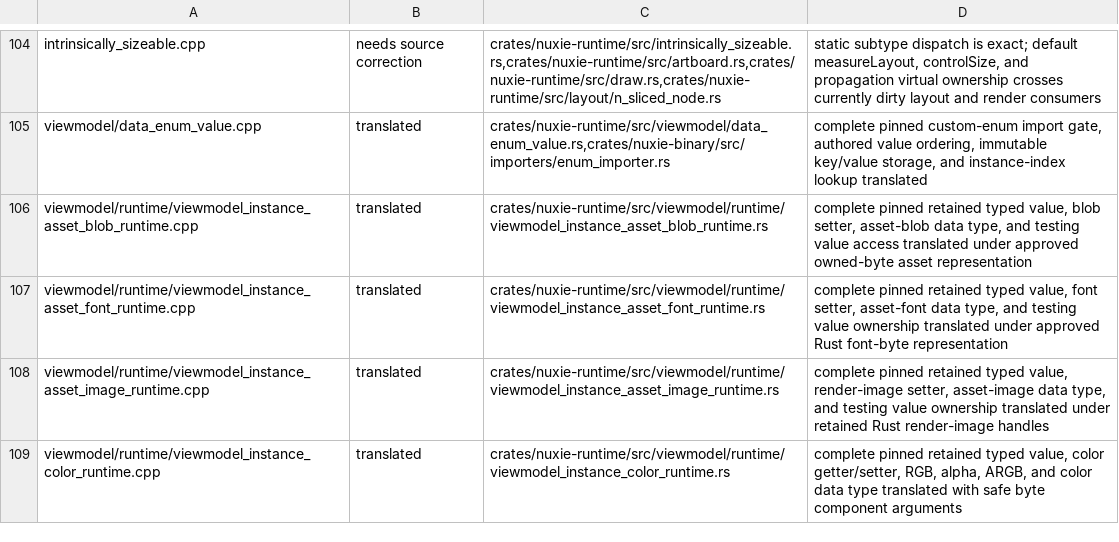
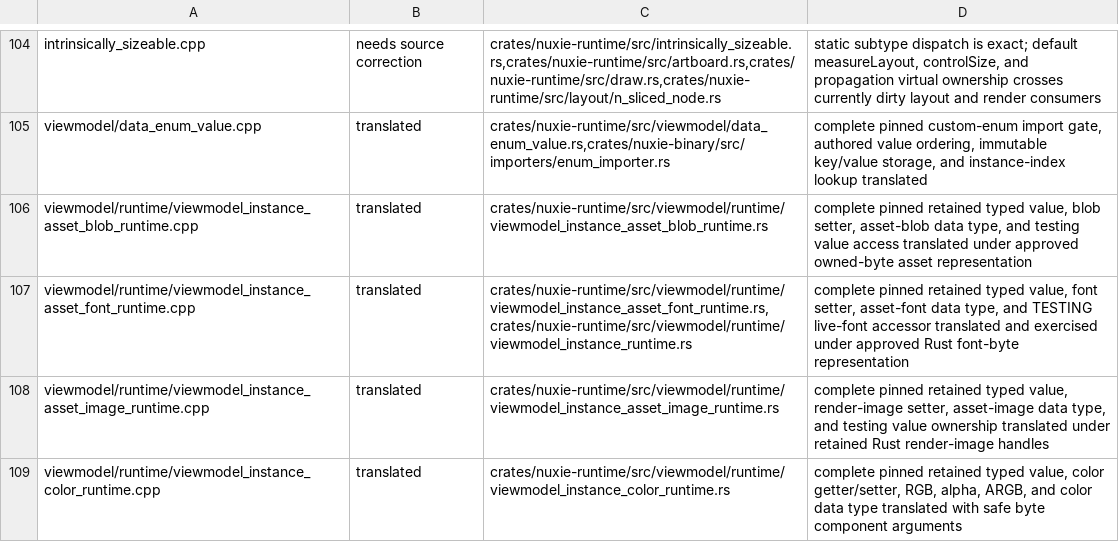
Before and after one commit to nuxieai/nuxie-runtime, a TSV file: docs/runtime-source-map-overrides.tsv, drawn as a sheet; only a part is shown, gaps mark what is left out.

Commit message:
Complete ViewModelInstanceAssetFontRuntime owner

```diff
--- a/docs/runtime-source-map-overrides.tsv
+++ b/docs/runtime-source-map-overrides.tsv
@@ -106,3 +106,3 @@ viewmodel/data_enum_value.cpp	translated	crates/nuxie-runtime/src/viewmodel/data
 viewmodel/runtime/viewmodel_instance_asset_blob_runtime.cpp	translated	crates/nuxie-runtime/src/viewmodel/runtime/viewmodel_instance_asset_blob_runtime.rs	complete pinned retained typed value, blob setter, asset-blob data type, and testing value access translated under approved owned-byte asset representation
-viewmodel/runtime/viewmodel_instance_asset_font_runtime.cpp	translated	crates/nuxie-runtime/src/viewmodel/runtime/viewmodel_instance_asset_font_runtime.rs	complete pinned retained typed value, font setter, asset-font data type, and testing value ownership translated under approved Rust font-byte representation
+viewmodel/runtime/viewmodel_instance_asset_font_runtime.cpp	translated	crates/nuxie-runtime/src/viewmodel/runtime/viewmodel_instance_asset_font_runtime.rs,crates/nuxie-runtime/src/viewmodel/runtime/viewmodel_instance_runtime.rs	complete pinned retained typed value, font setter, asset-font data type, and TESTING live-font accessor translated and exercised under approved Rust font-byte representation
 viewmodel/runtime/viewmodel_instance_asset_image_runtime.cpp	translated	crates/nuxie-runtime/src/viewmodel/runtime/viewmodel_instance_asset_image_runtime.rs	complete pinned retained typed value, render-image setter, asset-image data type, and testing value ownership translated under retained Rust render-image handles
```
Also changed, not shown: 3 other files.
